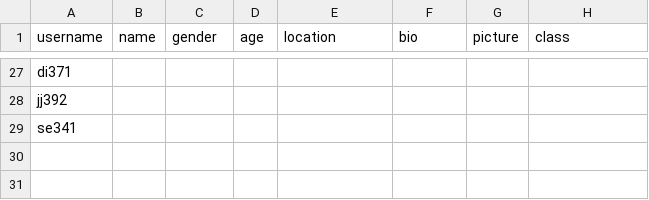
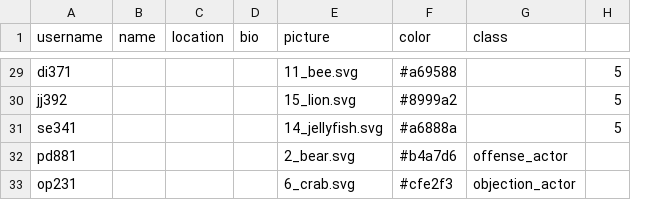
Before and after one commit to cornellsml/truman_objection-v2, a CSV file: input/actors.csv, drawn as a sheet; only a part is shown, gaps mark what is left out; removed rows and columns are numbered as before the commit, all else as after; the diff covers the shown part only; the diff names each change by its address in the sheet, - before the commit and + after, or states it on an @@ line.

```diff
--- a/input/actors.csv
+++ b/input/actors.csv
-column G (picture), empty
+column H, rows 29-31: all 5
-C1: gender
+C1: location
-D1: age
+D1: bio
-E1: location
+E1: picture
-F1: bio
+F1: color
-E29 (picture): (empty)
+E29 (picture): 11_bee.svg
-F29 (color): (empty)
+F29 (color): #a69588
-E30 (picture): (empty)
+E30 (picture): 15_lion.svg
-F30 (color): (empty)
+F30 (color): #8999a2
-E31 (picture): (empty)
+E31 (picture): 14_jellyfish.svg
-F31 (color): (empty)
+F31 (color): #a6888a
+row 32: pd881 |  |  |  | 2_bear.svg | #b4a7d6 | offense_actor
+row 33: op231 |  |  |  | 6_crab.svg | #cfe2f3 | objection_actor
```
Also changed, not shown: 2 added rows and 17 edited cells elsewhere in this file, input/posts.csv, input/replies.csv, 17 other files.
